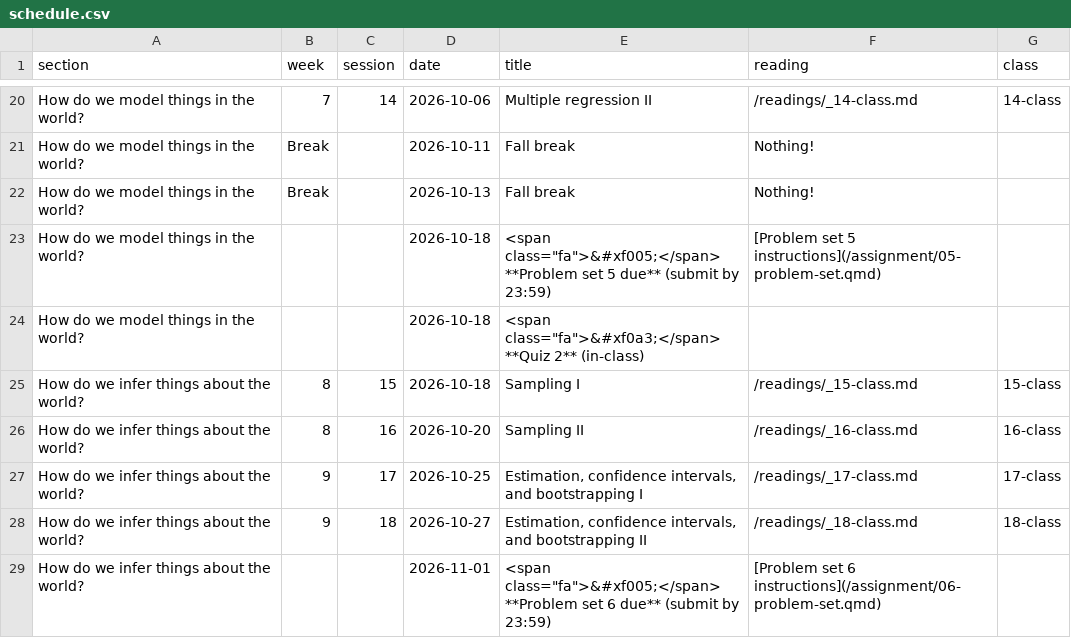
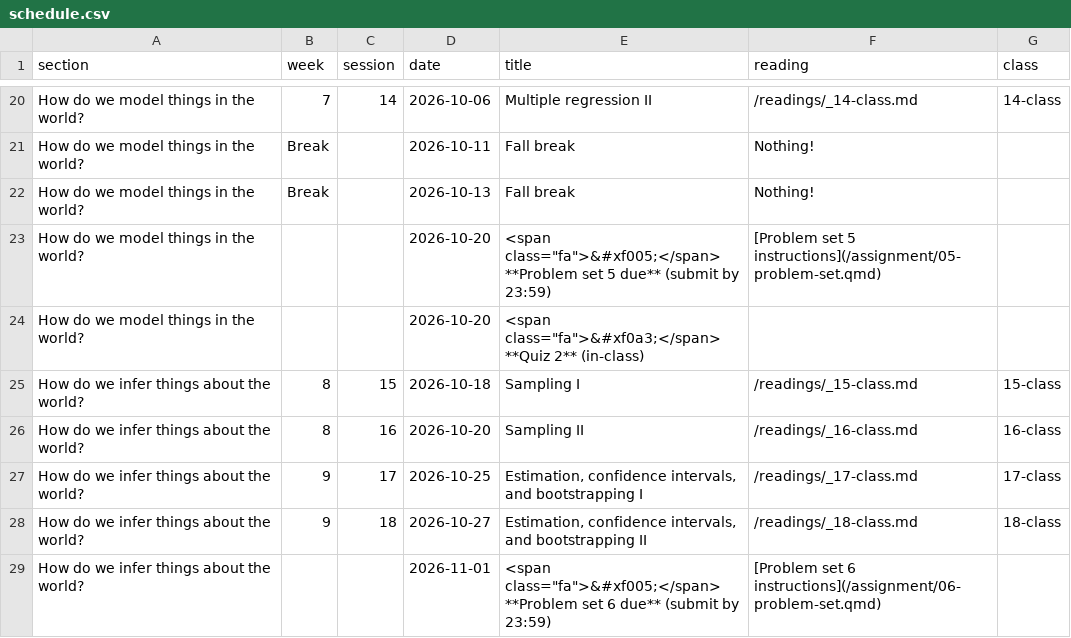
Before and after one commit to andrewheiss/quantf26.classes.andrewheiss.com, a CSV file: data/schedule.csv, drawn as a sheet; only a part is shown, gaps mark what is left out.

```diff
--- a/data/schedule.csv
+++ b/data/schedule.csv
@@ -22,4 +22,4 @@ How do we model things in the world?,Break,,2026-10-11,Fall break,Nothing!,
 How do we model things in the world?,Break,,2026-10-13,Fall break,Nothing!,
-How do we model things in the world?,,,2026-10-18,"<span class=""fa"">&#xf005;</span> **Problem set 5 due** (submit by 23:59)",[Problem set 5 instructions](/assignment/05-problem-set.qmd),
-How do we model things in the world?,,,2026-10-18,"<span class=""fa"">&#xf0a3;</span> **Quiz 2** (in-class)",,
+How do we model things in the world?,,,2026-10-20,"<span class=""fa"">&#xf005;</span> **Problem set 5 due** (submit by 23:59)",[Problem set 5 instructions](/assignment/05-problem-set.qmd),
+How do we model things in the world?,,,2026-10-20,"<span class=""fa"">&#xf0a3;</span> **Quiz 2** (in-class)",,
 How do we infer things about the world?,8,15,2026-10-18,"Sampling I",/readings/_15-class.md,15-class
```
Also changed, not shown: 19 other files.
